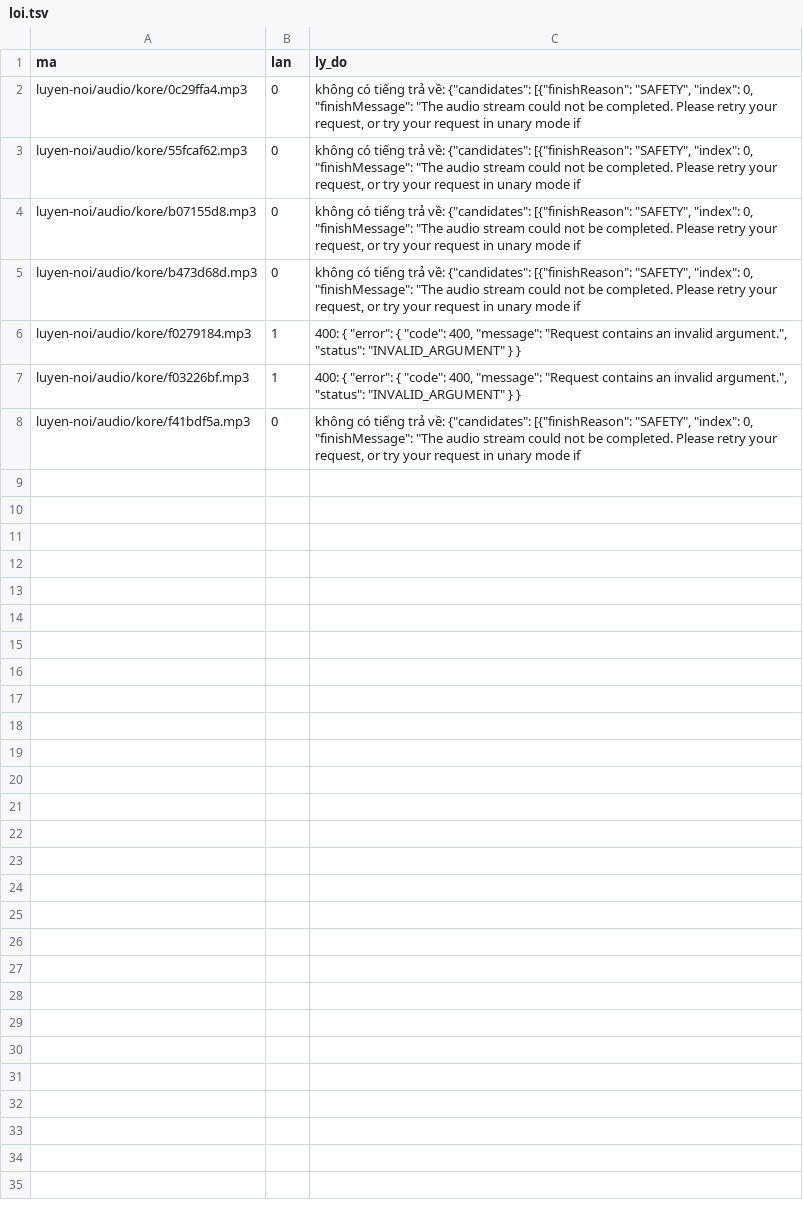
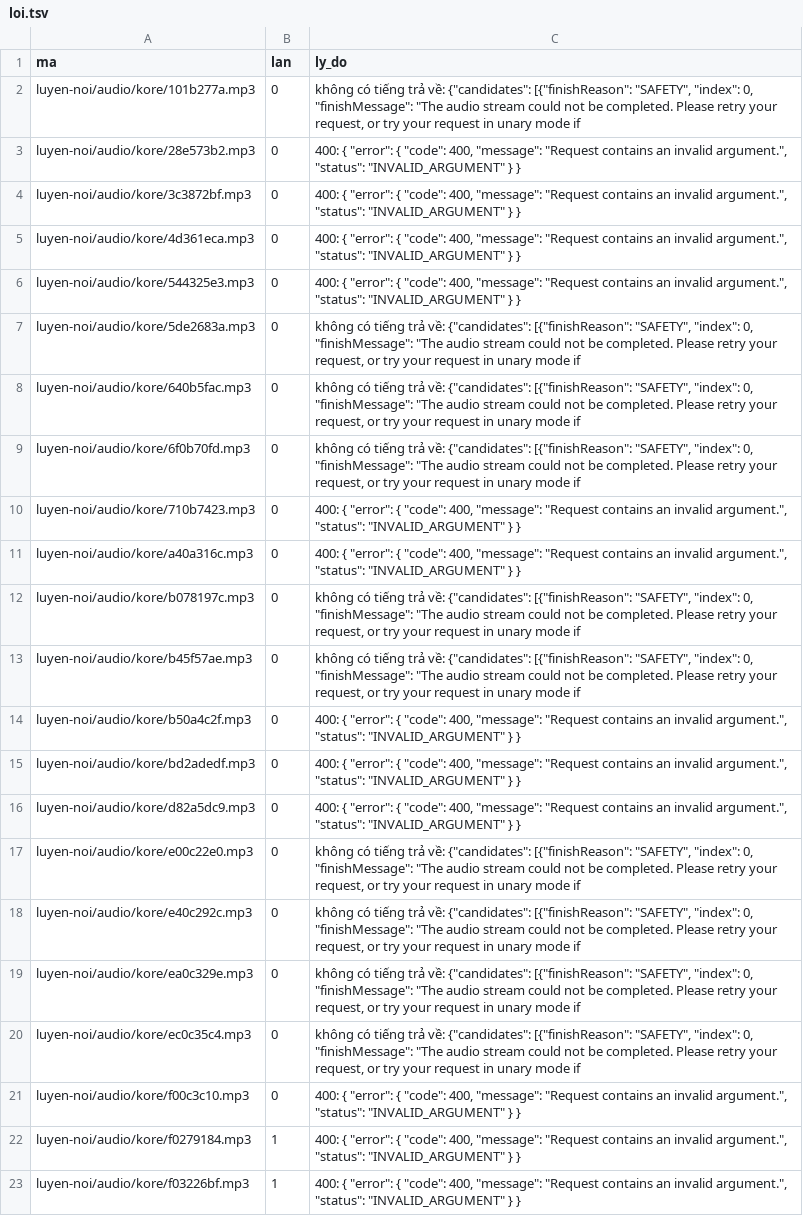
Before and after one commit to CVCEC/cong-truong-tieng-viet, a TSV file: giong-ai/loi.tsv, drawn as a sheet.

```diff
--- a/giong-ai/loi.tsv
+++ b/giong-ai/loi.tsv
@@ -1,8 +1,23 @@
 ma	lan	ly_do
-luyen-noi/audio/kore/0c29ffa4.mp3	0	không có tiếng trả về: {"candidates": [{"finishReason": "SAFETY", "index": 0, "finishMessage": "The audio stream could not be completed. Please retry your request, or try your request in unary mode if
-luyen-noi/audio/kore/55fcaf62.mp3	0	không có tiếng trả về: {"candidates": [{"finishReason": "SAFETY", "index": 0, "finishMessage": "The audio stream could not be completed. Please retry your request, or try your request in unary mode if
-luyen-noi/audio/kore/b07155d8.mp3	0	không có tiếng trả về: {"candidates": [{"finishReason": "SAFETY", "index": 0, "finishMessage": "The audio stream could not be completed. Please retry your request, or try your request in unary mode if
-luyen-noi/audio/kore/b473d68d.mp3	0	không có tiếng trả về: {"candidates": [{"finishReason": "SAFETY", "index": 0, "finishMessage": "The audio stream could not be completed. Please retry your request, or try your request in unary mode if
+luyen-noi/audio/kore/101b277a.mp3	0	không có tiếng trả về: {"candidates": [{"finishReason": "SAFETY", "index": 0, "finishMessage": "The audio stream could not be completed. Please retry your request, or try your request in unary mode if
+luyen-noi/audio/kore/28e573b2.mp3	0	400: {   "error": {     "code": 400,     "message": "Request contains an invalid argument.",     "status": "INVALID_ARGUMENT"   } }
+luyen-noi/audio/kore/3c3872bf.mp3	0	400: {   "error": {     "code": 400,     "message": "Request contains an invalid argument.",     "status": "INVALID_ARGUMENT"   } }
+luyen-noi/audio/kore/4d361eca.mp3	0	400: {   "error": {     "code": 400,     "message": "Request contains an invalid argument.",     "status": "INVALID_ARGUMENT"   } }
+luyen-noi/audio/kore/544325e3.mp3	0	400: {   "error": {     "code": 400,     "message": "Request contains an invalid argument.",     "status": "INVALID_ARGUMENT"   } }
+luyen-noi/audio/kore/5de2683a.mp3	0	không có tiếng trả về: {"candidates": [{"finishReason": "SAFETY", "index": 0, "finishMessage": "The audio stream could not be completed. Please retry your request, or try your request in unary mode if
+luyen-noi/audio/kore/640b5fac.mp3	0	không có tiếng trả về: {"candidates": [{"finishReason": "SAFETY", "index": 0, "finishMessage": "The audio stream could not be completed. Please retry your request, or try your request in unary mode if
+luyen-noi/audio/kore/6f0b70fd.mp3	0	không có tiếng trả về: {"candidates": [{"finishReason": "SAFETY", "index": 0, "finishMessage": "The audio stream could not be completed. Please retry your request, or try your request in unary mode if
+luyen-noi/audio/kore/710b7423.mp3	0	400: {   "error": {     "code": 400,     "message": "Request contains an invalid argument.",     "status": "INVALID_ARGUMENT"   } }
+luyen-noi/audio/kore/a40a316c.mp3	0	400: {   "error": {     "code": 400,     "message": "Request contains an invalid argument.",     "status": "INVALID_ARGUMENT"   } }
+luyen-noi/audio/kore/b078197c.mp3	0	không có tiếng trả về: {"candidates": [{"finishReason": "SAFETY", "index": 0, "finishMessage": "The audio stream could not be completed. Please retry your request, or try your request in unary mode if
+luyen-noi/audio/kore/b45f57ae.mp3	0	không có tiếng trả về: {"candidates": [{"finishReason": "SAFETY", "index": 0, "finishMessage": "The audio stream could not be completed. Please retry your request, or try your request in unary mode if
+luyen-noi/audio/kore/b50a4c2f.mp3	0	400: {   "error": {     "code": 400,     "message": "Request contains an invalid argument.",     "status": "INVALID_ARGUMENT"   } }
+luyen-noi/audio/kore/bd2adedf.mp3	0	400: {   "error": {     "code": 400,     "message": "Request contains an invalid argument.",     "status": "INVALID_ARGUMENT"   } }
+luyen-noi/audio/kore/d82a5dc9.mp3	0	400: {   "error": {     "code": 400,     "message": "Request contains an invalid argument.",     "status": "INVALID_ARGUMENT"   } }
+luyen-noi/audio/kore/e00c22e0.mp3	0	không có tiếng trả về: {"candidates": [{"finishReason": "SAFETY", "index": 0, "finishMessage": "The audio stream could not be completed. Please retry your request, or try your request in unary mode if
+luyen-noi/audio/kore/e40c292c.mp3	0	không có tiếng trả về: {"candidates": [{"finishReason": "SAFETY", "index": 0, "finishMessage": "The audio stream could not be completed. Please retry your request, or try your request in unary mode if
+luyen-noi/audio/kore/ea0c329e.mp3	0	không có tiếng trả về: {"candidates": [{"finishReason": "SAFETY", "index": 0, "finishMessage": "The audio stream could not be completed. Please retry your request, or try your request in unary mode if
+luyen-noi/audio/kore/ec0c35c4.mp3	0	không có tiếng trả về: {"candidates": [{"finishReason": "SAFETY", "index": 0, "finishMessage": "The audio stream could not be completed. Please retry your request, or try your request in unary mode if
+luyen-noi/audio/kore/f00c3c10.mp3	0	400: {   "error": {     "code": 400,     "message": "Request contains an invalid argument.",     "status": "INVALID_ARGUMENT"   } }
 luyen-noi/audio/kore/f0279184.mp3	1	400: {   "error": {     "code": 400,     "message": "Request contains an invalid argument.",     "status": "INVALID_ARGUMENT"   } }
 luyen-noi/audio/kore/f03226bf.mp3	1	400: {   "error": {     "code": 400,     "message": "Request contains an invalid argument.",     "status": "INVALID_ARGUMENT"   } }
-luyen-noi/audio/kore/f41bdf5a.mp3	0	không có tiếng trả về: {"candidates": [{"finishReason": "SAFETY", "index": 0, "finishMessage": "The audio stream could not be completed. Please retry your request, or try your request in unary mode if
```
Also changed, not shown: giong-ai/kiem-tra.tsv, 8 other files.
